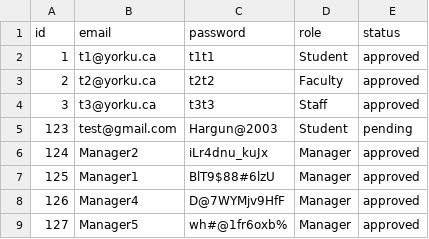
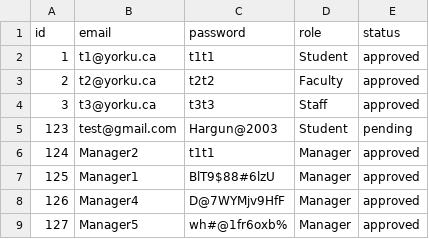
Before and after one commit to Hargun3/ParkingManagement, a CSV file: Deliverable2/user.csv, drawn as a sheet; only a part is shown.

```diff
--- a/Deliverable2/user.csv
+++ b/Deliverable2/user.csv
@@ -5,3 +5,3 @@ id,email,password,role,status
 123,test@gmail.com,Hargun@2003,Student,pending
-124,Manager2,iLr4dnu_kuJx,Manager,approved
+124,Manager2,t1t1,Manager,approved
 125,Manager1,BlT9$88#6lzU,Manager,approved
```
Also changed, not shown: 18 other files.
